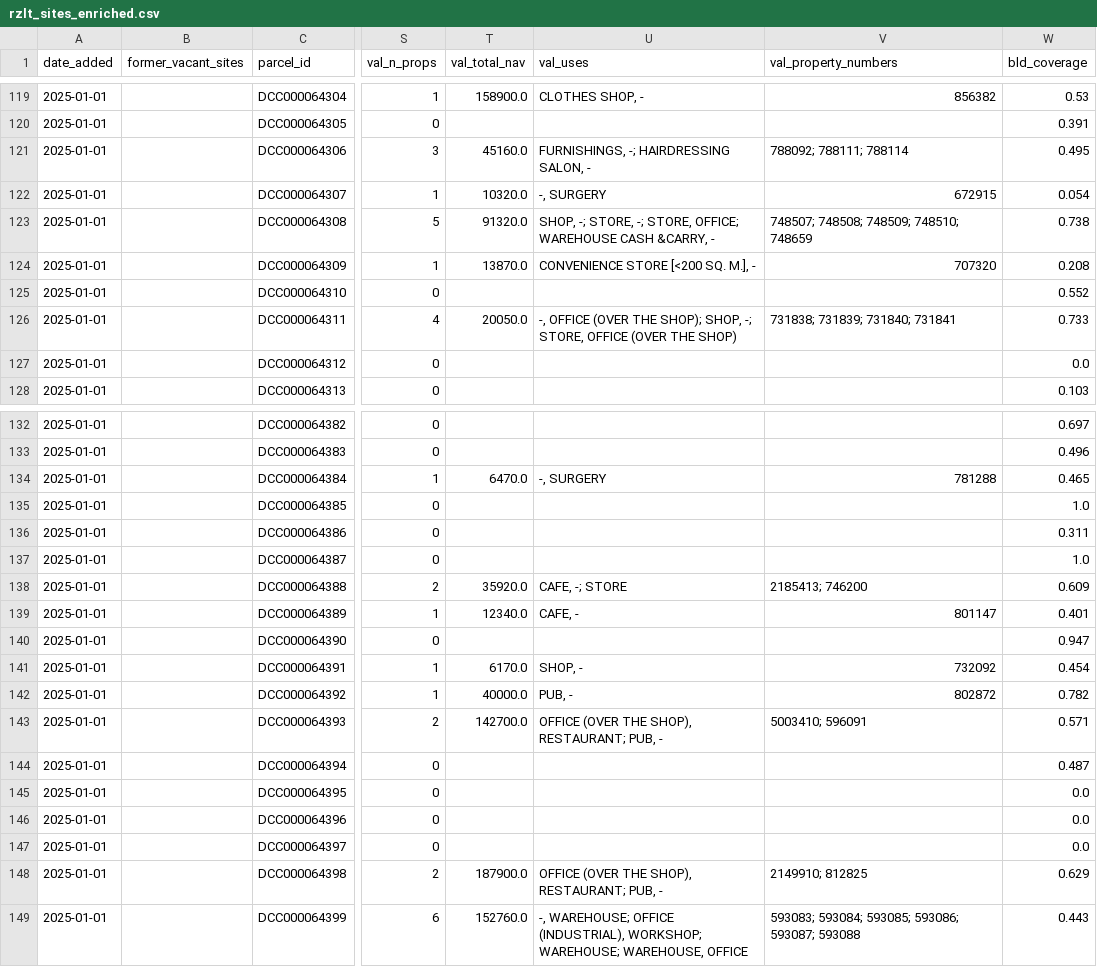
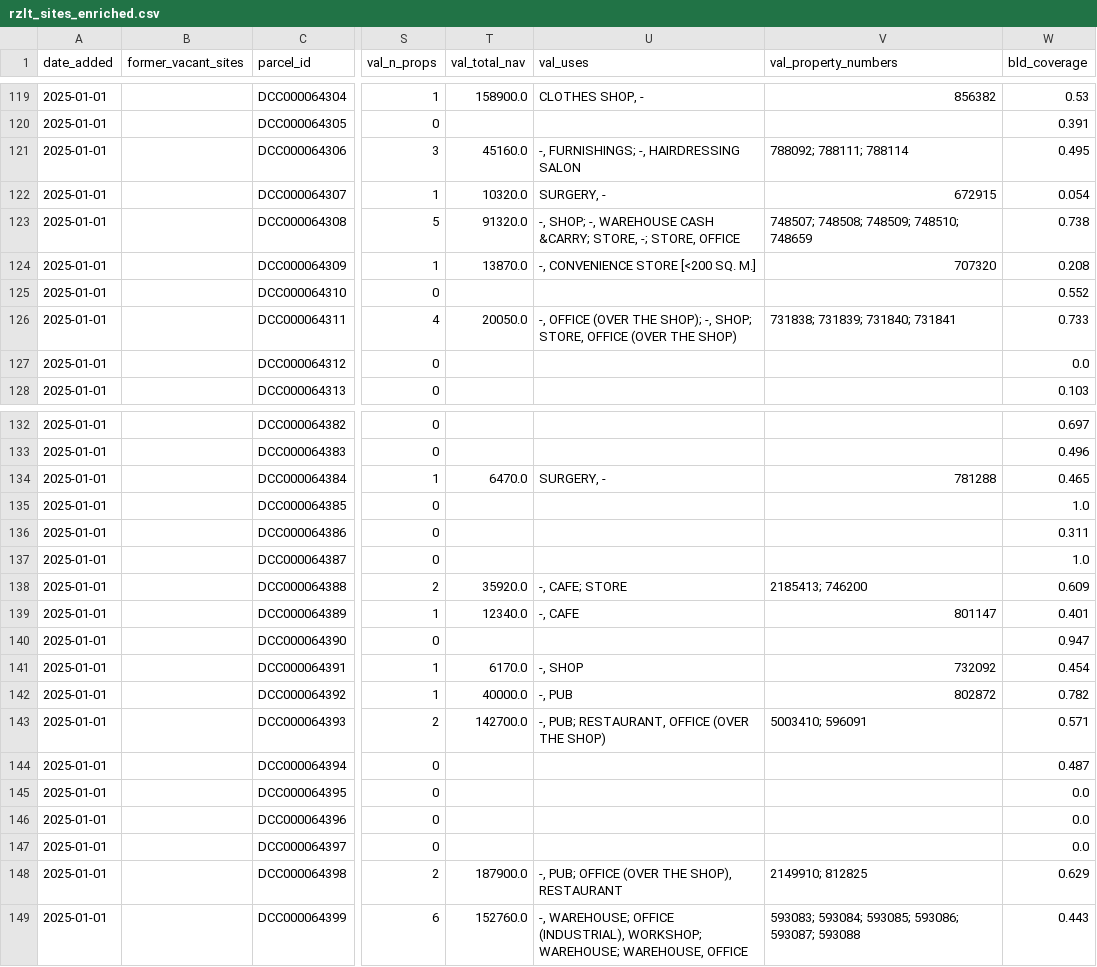
Before and after one commit to urschrei/derelict_sites_register, a CSV file: data/rzlt_sites_enriched.csv, drawn as a sheet; only a part is shown, gaps mark what is left out; the diff covers the shown part only; the diff names each change by its address in the sheet, - before the commit and + after, or states it on an @@ line.

```diff
--- a/data/rzlt_sites_enriched.csv
+++ b/data/rzlt_sites_enriched.csv
-U121 (val_uses): FURNISHINGS, -; HAIRDRESSING SALON, -
+U121 (val_uses): -, FURNISHINGS; -, HAIRDRESSING SALON
-U122 (val_uses): -, SURGERY
+U122 (val_uses): SURGERY, -
-U123 (val_uses): SHOP, -; STORE, -; STORE, OFFICE; WAREHOUSE CASH &CARRY, -
+U123 (val_uses): -, SHOP; -, WAREHOUSE CASH &CARRY; STORE, -; STORE, OFFICE
-U124 (val_uses): CONVENIENCE STORE [<200 SQ. M.], -
+U124 (val_uses): -, CONVENIENCE STORE [<200 SQ. M.]
-U126 (val_uses): …THE SHOP); SHOP, -; STORE, OFFICE…
+U126 (val_uses): …THE SHOP); -, SHOP; STORE, OFFICE…
-U134 (val_uses): -, SURGERY
+U134 (val_uses): SURGERY, -
-U138 (val_uses): CAFE, -; STORE
+U138 (val_uses): -, CAFE; STORE
-U139 (val_uses): CAFE, -
+U139 (val_uses): -, CAFE
-U141 (val_uses): SHOP, -
+U141 (val_uses): -, SHOP
-U142 (val_uses): PUB, -
+U142 (val_uses): -, PUB
-U143 (val_uses): OFFICE (OVER THE SHOP), RESTAURANT; PUB, -
+U143 (val_uses): -, PUB; RESTAURANT, OFFICE (OVER THE SHOP)
-U148 (val_uses): OFFICE (OVER THE SHOP), RESTAURANT; PUB, -
+U148 (val_uses): -, PUB; OFFICE (OVER THE SHOP), RESTAURANT
```
Also changed, not shown: 13 edited cells elsewhere in this file, 3 other files.
